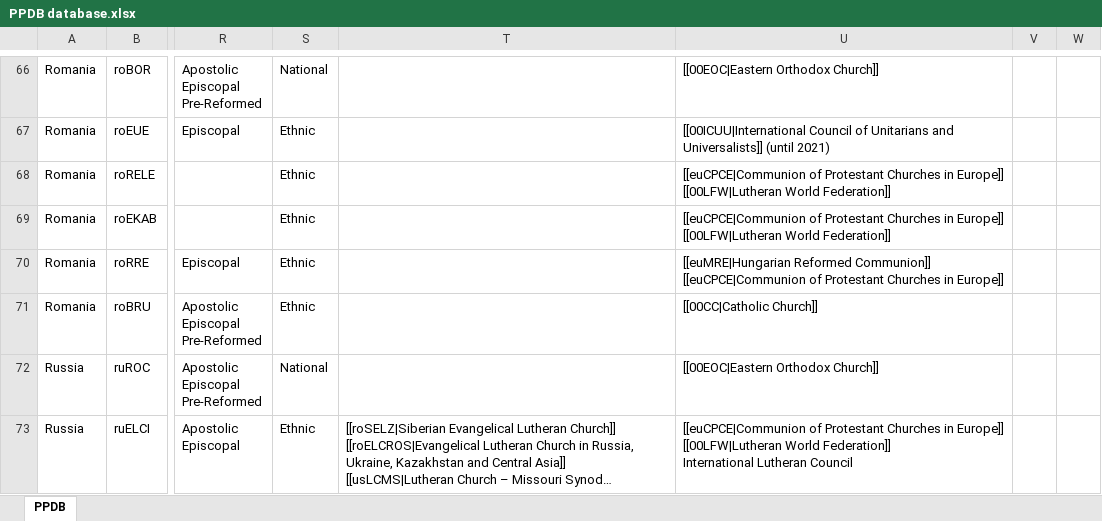
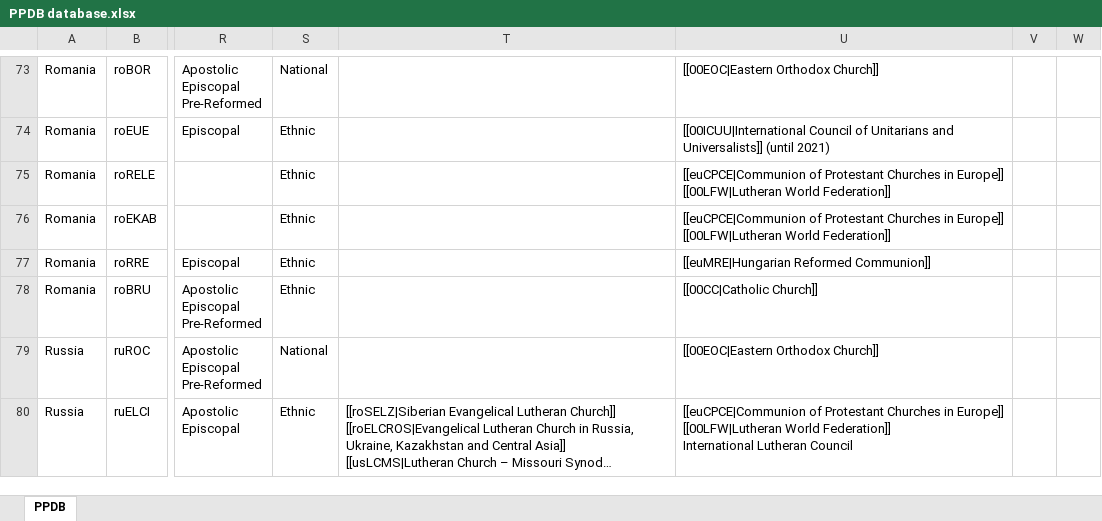
Before and after one commit to hok-brag/hok-brag.github.io, an Excel workbook: data/PPDB database.xlsx, sheet PPDB, drawn as a sheet; only a part is shown, gaps mark what is left out; long unchanged cells end in …; values as stored, in another font and other column widths than the file's, no borders; addresses are those after the commit; ↵ is a line break in a cell; the diff covers the shown part only; the diff names each change by its address in the sheet, - before the commit and + after, or states it on an @@ line.

```diff
--- a/data/PPDB database.xlsx (sheet PPDB)
+++ b/data/PPDB database.xlsx (sheet PPDB)
-U77: …Reformed Communion]] ↵ [[euCPCE|Communion of Protestant Churches in Europe]]
+U77: …Reformed Communion]]
```
Also changed, not shown: 11 added rows and 4 edited cells elsewhere in this sheet.
